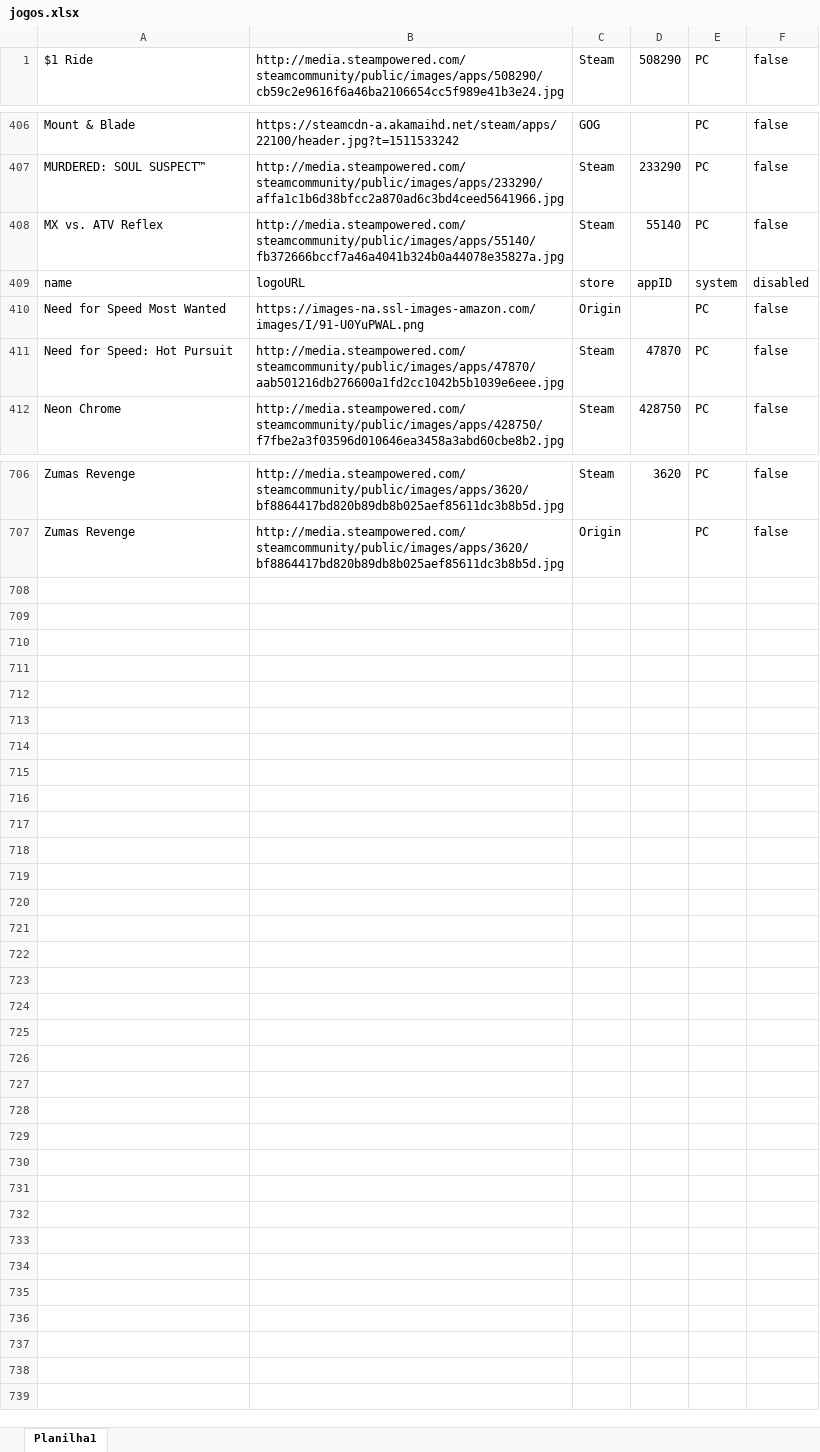
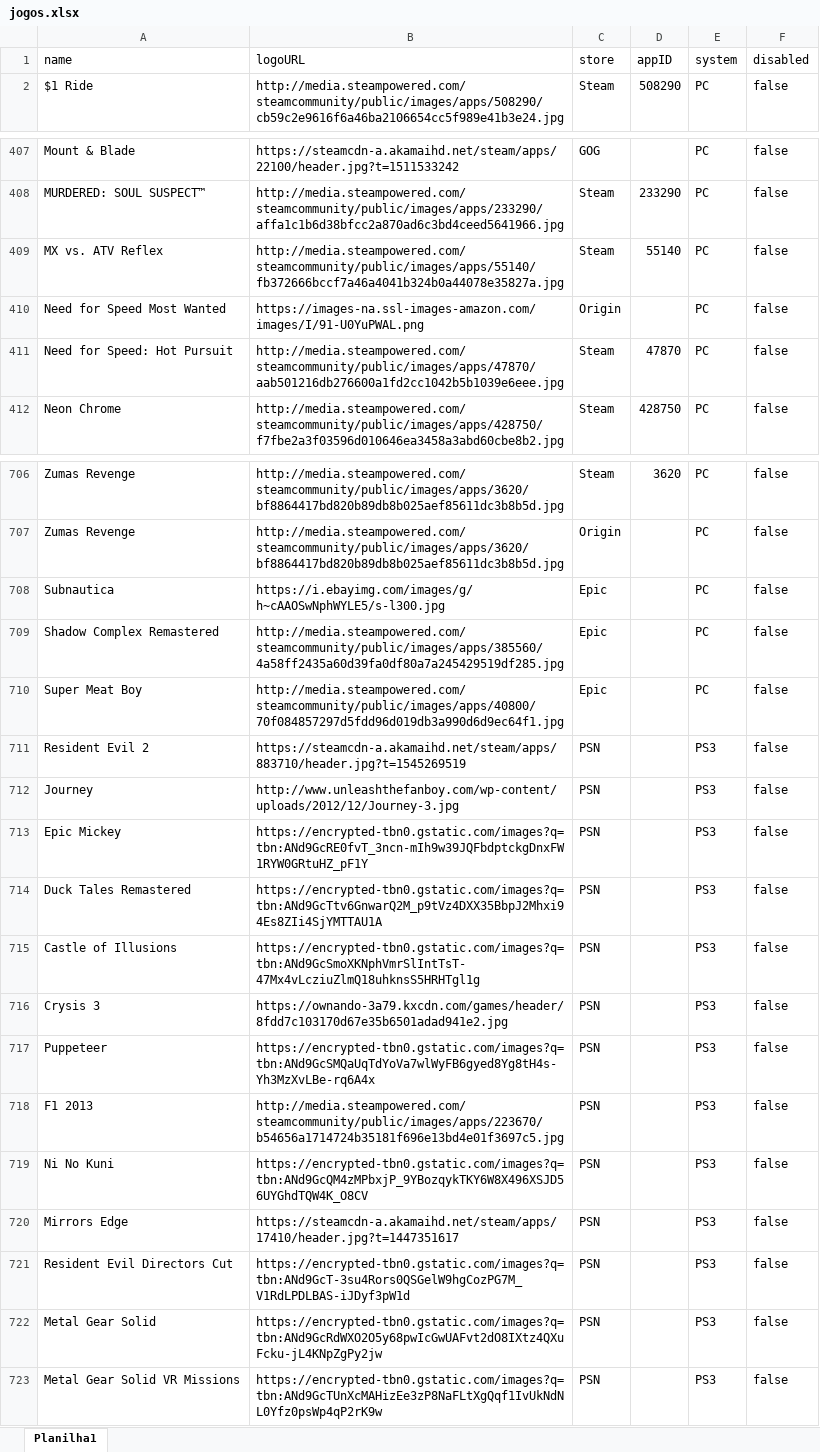
Before and after one commit to PRElias/mycollections-cli, an Excel workbook: jogos.xlsx, sheet Planilha1, drawn as a sheet; only a part is shown, gaps mark what is left out; values as stored, in another font and other column widths than the file's, no cell formats; the diff names each change by its address in the sheet, - before the commit and + after, or states it on an @@ line.

Commit message:
jogos PSN

```diff
--- a/jogos.xlsx (sheet Planilha1)
+++ b/jogos.xlsx (sheet Planilha1)
@@ row 409 moved to row 1: name @@
+row 708: Subnautica | https://i.ebayimg.com/images/g/h~cAAOSwNphWYLE5/s-l300.jpg | Epic |  | PC | false
+row 709: Shadow Complex Remastered | http://media.steampowered.com/steamcommunity/public/images/apps/385560/4a58ff2435a60d39fa0df80a7a245429519df285.jpg | Epic |  | PC | false
+row 710: Super Meat Boy | http://media.steampowered.com/steamcommunity/public/images/apps/40800/70f084857297d5fdd96d019db3a990d6d9ec64f1.jpg | Epic |  | PC | false
+row 711: Resident Evil 2 | https://steamcdn-a.akamaihd.net/steam/apps/883710/header.jpg?t=1545269519 | PSN |  | PS3 | false
+row 712: Journey | http://www.unleashthefanboy.com/wp-content/uploads/2012/12/Journey-3.jpg | PSN |  | PS3 | false
+row 713: Epic Mickey | https://encrypted-tbn0.gstatic.com/images?q=tbn:ANd9GcRE0fvT_3ncn-mIh9w39JQFbdptckgDnxFW1RYW0GRtuHZ_pF1Y | PSN |  | PS3 | false
+row 714: Duck Tales Remastered | https://encrypted-tbn0.gstatic.com/images?q=tbn:ANd9GcTtv6GnwarQ2M_p9tVz4DXX35BbpJ2Mhxi94Es8ZIi4SjYMTTAU1A | PSN |  | PS3 | false
+row 715: Castle of Illusions | https://encrypted-tbn0.gstatic.com/images?q=tbn:ANd9GcSmoXKNphVmrSlIntTsT-47Mx4vLcziuZlmQ18uhknsS5HRHTgl1g | PSN |  | PS3 | false
+row 716: Crysis 3 | https://ownando-3a79.kxcdn.com/games/header/8fdd7c103170d67e35b6501adad941e2.jpg | PSN |  | PS3 | false
+row 717: Puppeteer | https://encrypted-tbn0.gstatic.com/images?q=tbn:ANd9GcSMQaUqTdYoVa7wlWyFB6gyed8Yg8tH4s-Yh3MzXvLBe-rq6A4x | PSN |  | PS3 | false
+row 718: F1 2013 | http://media.steampowered.com/steamcommunity/public/images/apps/223670/b54656a1714724b35181f696e13bd4e01f3697c5.jpg | PSN |  | PS3 | false
+row 719: Ni No Kuni | https://encrypted-tbn0.gstatic.com/images?q=tbn:ANd9GcQM4zMPbxjP_9YBozqykTKY6W8X496XSJD56UYGhdTQW4K_O8CV | PSN |  | PS3 | false
+row 720: Mirrors Edge | https://steamcdn-a.akamaihd.net/steam/apps/17410/header.jpg?t=1447351617 | PSN |  | PS3 | false
+row 721: Resident Evil Directors Cut | https://encrypted-tbn0.gstatic.com/images?q=tbn:ANd9GcT-3su4Rors0QSGelW9hgCozPG7M_V1RdLPDLBAS-iJDyf3pW1d | PSN |  | PS3 | false
+row 722: Metal Gear Solid | https://encrypted-tbn0.gstatic.com/images?q=tbn:ANd9GcRdWXO2O5y68pwIcGwUAFvt2dO8IXtz4QXuFcku-jL4KNpZgPy2jw | PSN |  | PS3 | false
+row 723: Metal Gear Solid VR Missions | https://encrypted-tbn0.gstatic.com/images?q=tbn:ANd9GcTUnXcMAHizEe3zP8NaFLtXgQqf1IvUkNdNL0Yfz0psWp4qP2rK9w | PSN |  | PS3 | false
```
Also changed, not shown: cell formats, 11 other files.
